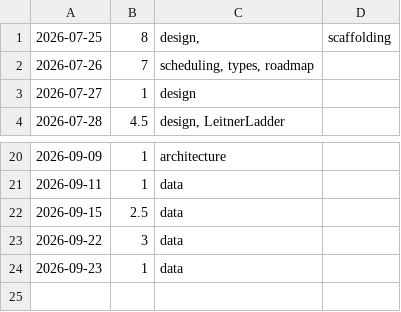
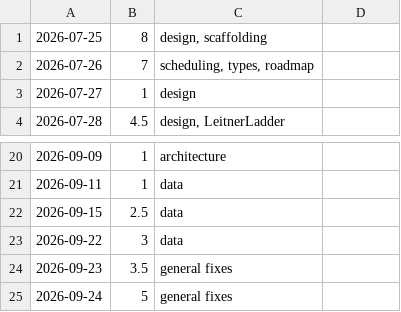
Before and after one commit to Makketeller/StudyDiary, a TSV file: hours.tsv, drawn as a sheet; only a part is shown, gaps mark what is left out.

Commit message:
docs: update STATUS and hours

```diff
--- a/hours.tsv
+++ b/hours.tsv
@@ -1,2 +1,2 @@
-2026-07-25	8	design,	scaffolding
+2026-07-25	8	design, scaffolding
 2026-07-26	7	scheduling, types, roadmap
@@ -23,2 +23,3 @@
 2026-09-22	3	data
-2026-09-23	1	data
+2026-09-23	3.5	general fixes
+2026-09-24	5	general fixes
```
Also changed, not shown: 1 other file.
